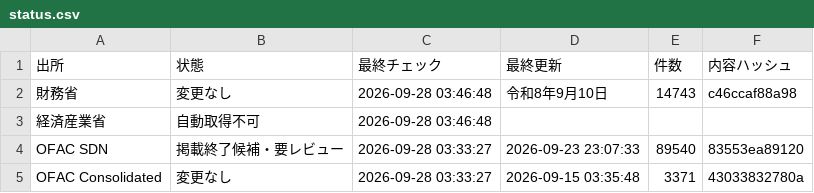
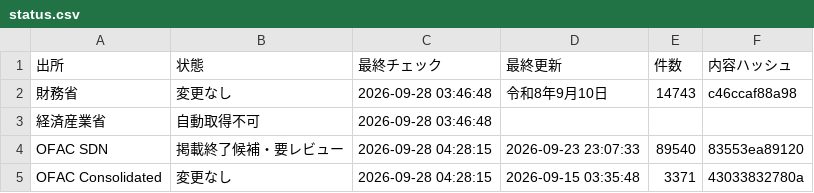
Before and after one commit to kenmizuno-cpu/sanctions-watch, a CSV file: data/dashboard/status.csv, drawn as a sheet.

```diff
--- a/data/dashboard/status.csv
+++ b/data/dashboard/status.csv
@@ -3,3 +3,3 @@
 経済産業省,自動取得不可,2026-09-28 03:46:48,,,
-OFAC SDN,掲載終了候補・要レビュー,2026-09-28 03:33:27,2026-09-23 23:07:33,89540,83553ea89120
-OFAC Consolidated,変更なし,2026-09-28 03:33:27,2026-09-15 03:35:48,3371,43033832780a
+OFAC SDN,掲載終了候補・要レビュー,2026-09-28 04:28:15,2026-09-23 23:07:33,89540,83553ea89120
+OFAC Consolidated,変更なし,2026-09-28 04:28:15,2026-09-15 03:35:48,3371,43033832780a
```
Also changed, not shown: data/heartbeat/2026-09.csv, data/source_audit/2026-09.csv.
